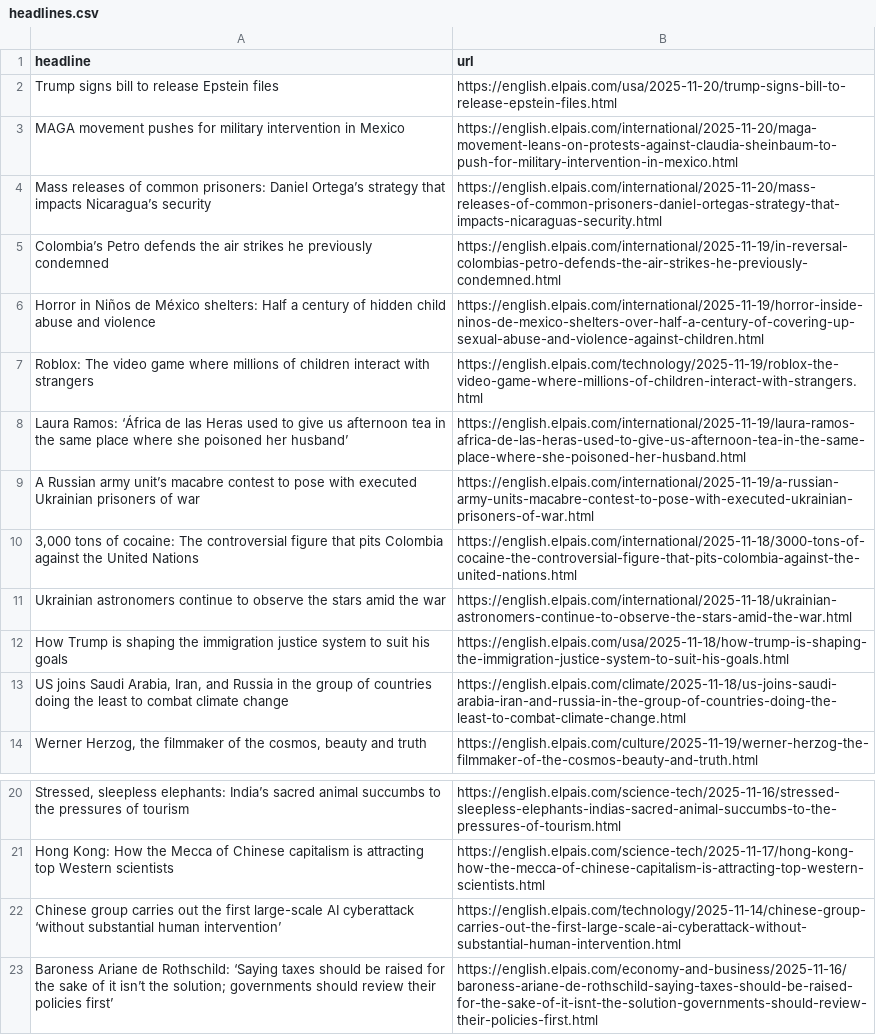
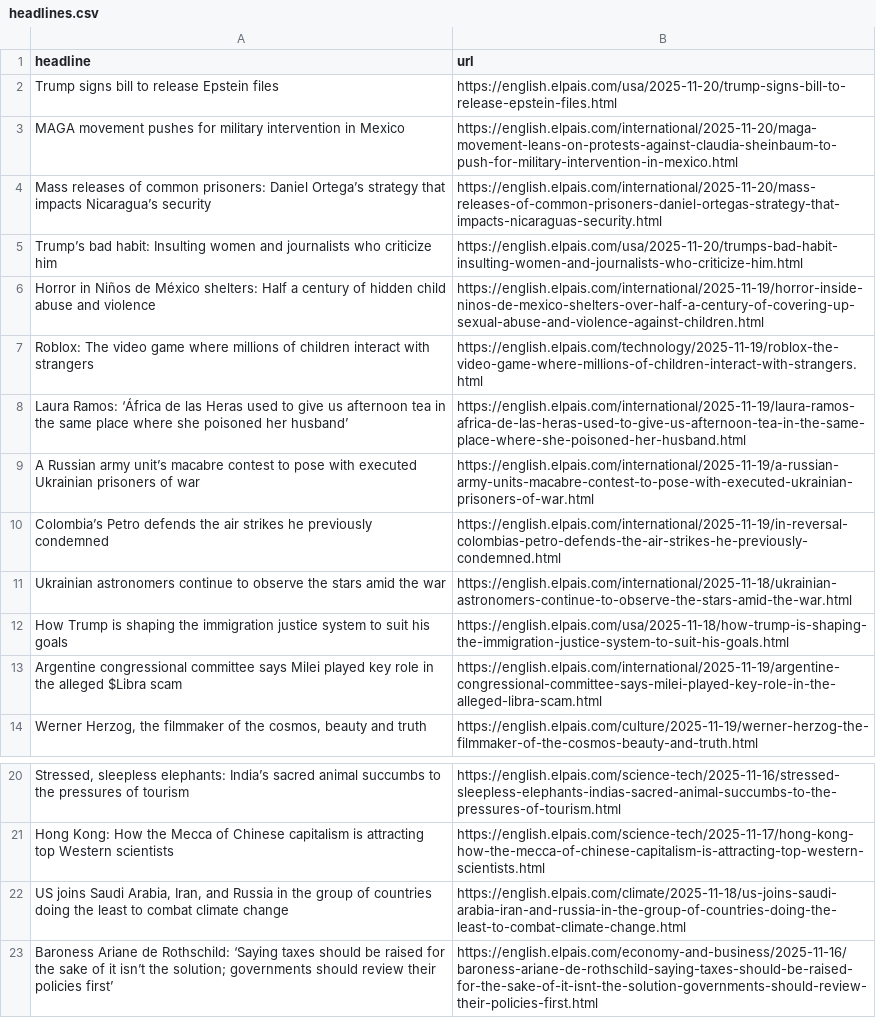
Before and after one commit to jam9501/el-pais-autoscraper, a CSV file: headlines.csv, drawn as a sheet; only a part is shown, gaps mark what is left out; removed rows and columns are numbered as before the commit, all else as after; the diff names each change by its address in the sheet, - before the commit and + after, or states it on an @@ line.

```diff
--- a/headlines.csv
+++ b/headlines.csv
+row 5: Trump’s bad habit: Insulting women and journalists who criticize him | https://english.elpais.com/usa/2025-11-20/trumps-bad-habit-insulting-women-and-journalists-who-criticize-him.html
-row 10: 3,000 tons of cocaine: The controversial figure that pits Colombia against the United Nations | https://english.elpais.com/international/2025-11-18/3000-tons-of-cocaine-the-controversial-figure-that-pits-colombia-against-the-united-nations.html
@@ row 5 moved to row 10: Colombia’s Petro defends the air strikes… @@
+row 13: Argentine congressional committee says Milei played key role in the alleged $Libra scam | https://english.elpais.com/international/2025-11-19/argentine-congressional-committee-says-milei-played-key-role-in-the-alleged-libra-scam.html
-row 22: Chinese group carries out the first large-scale AI cyberattack ‘without substantial human intervention’ | https://english.elpais.com/technology/2025-11-14/chinese-group-carries-out-the-first-large-scale-ai-cyberattack-without-substantial-human-intervention.html
@@ row 13 moved to row 22: US joins Saudi Arabia, Iran, and Russia … @@
```
